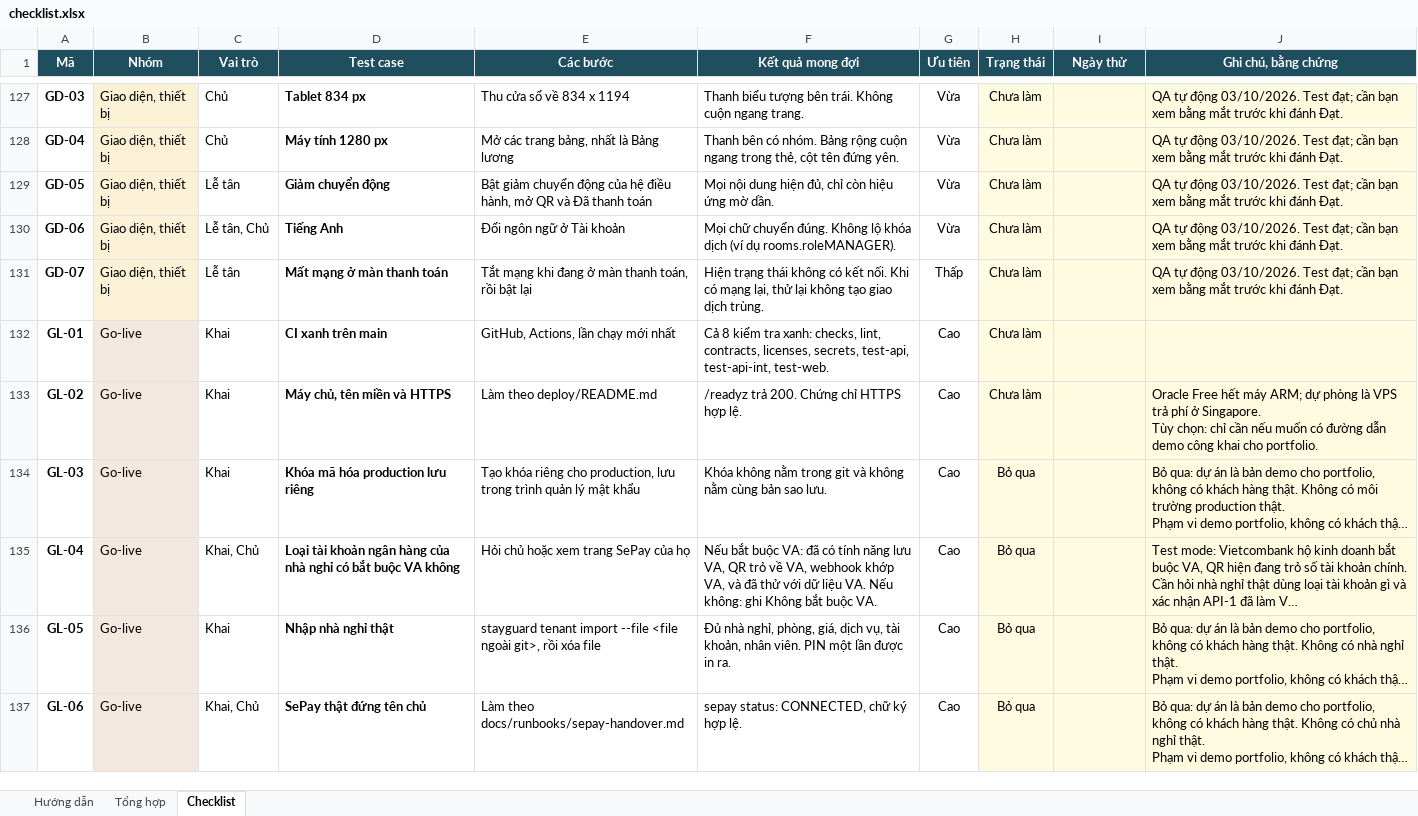
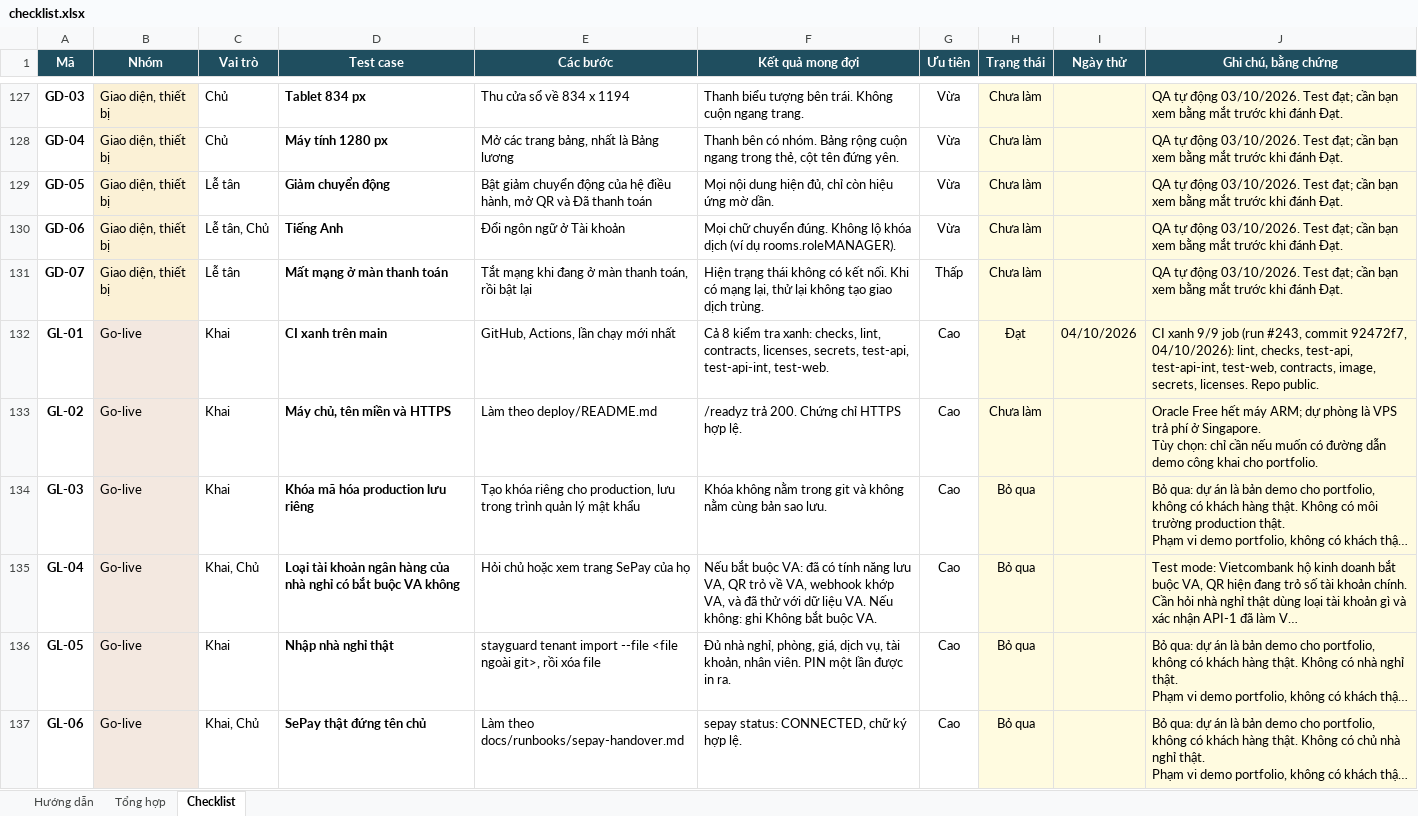
Before and after one commit to pcaokhai/stayguard, an Excel workbook: docs/rehearsal/checklist.xlsx, sheet Checklist, drawn as a sheet; only a part is shown, gaps mark what is left out; long unchanged cells end in …; values as stored, in another font and other column widths than the file's, no borders; charts and pictures and conditional formats not drawn; the diff covers the shown part only; the diff names each change by its address in the sheet, - before the commit and + after, or states it on an @@ line.

Commit message:
docs: add and update rehearsal checklists

```diff
--- a/docs/rehearsal/checklist.xlsx (sheet Checklist)
+++ b/docs/rehearsal/checklist.xlsx (sheet Checklist)
-H132 (Trạng thái): Chưa làm
+H132 (Trạng thái): Đạt
-I132 (Ngày thử): (empty)
+I132 (Ngày thử): 04/10/2026
-J132 (Ghi chú, bằng chứng): (empty)
+J132 (Ghi chú, bằng chứng): CI xanh 9/9 job (run #243, commit 92472f7, 04/10/2026): lint, checks, test-api, test-api-int, test-web, contracts, image, secrets, licenses. Repo public.
```
Also changed, not shown: 15 edited cells elsewhere in this sheet, sheet Tổng hợp, sheet Hướng dẫn, 1 other file.
